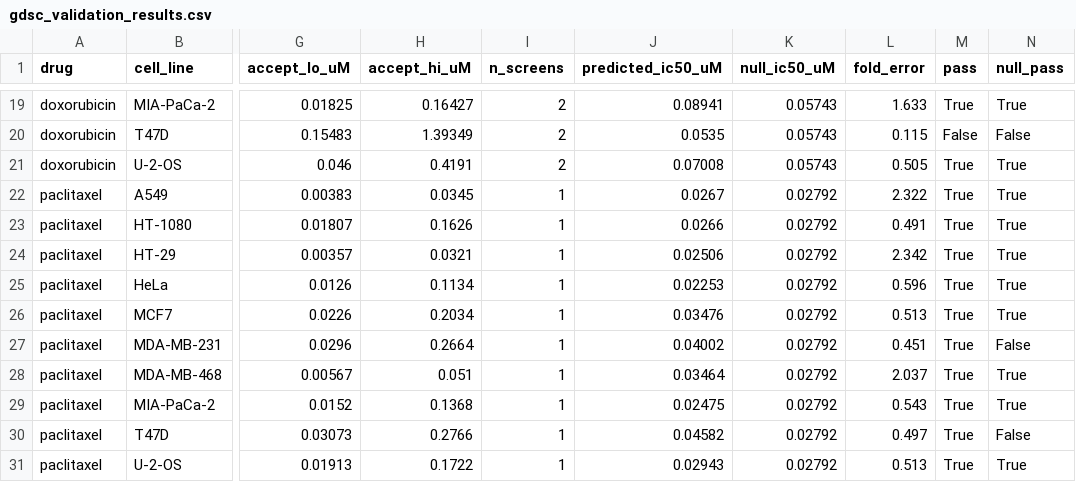
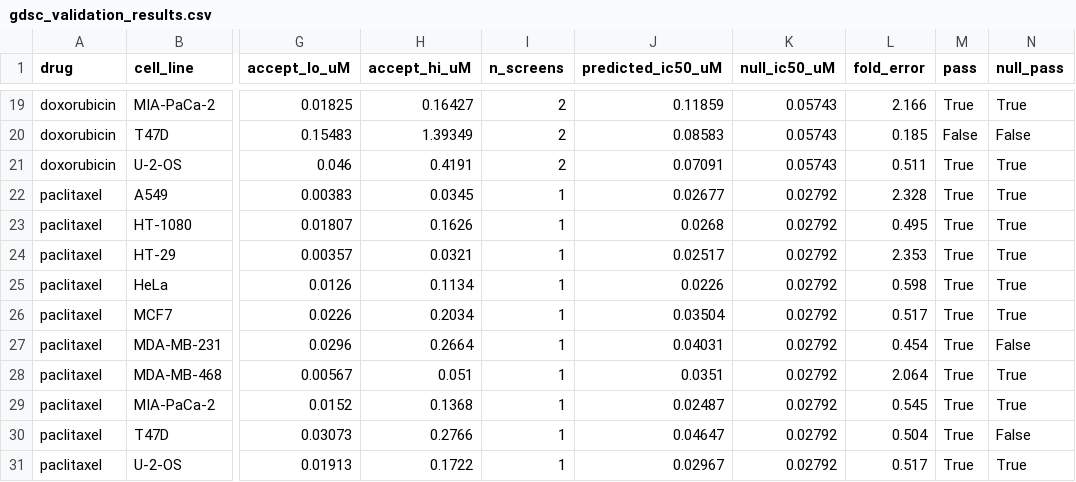
Before and after one commit to Rockman6/CellSim-3D-Multicellular-Biology-Drug-Testing-Simulator, a CSV file: benchmarks/cell/gdsc_validation_results.csv, drawn as a sheet; only a part is shown, gaps mark what is left out; the diff covers the shown part only; the diff names each change by its address in the sheet, - before the commit and + after, or states it on an @@ line.

Commit message:
model the Bcl-2 reserve as a stoichiometric buffer, not a rate penalty
Acts on step 1 of the diagnosis: the apoptotic set-point is the
strongest per-line signal in the data (BCL2L1 rho +0.19 doxorubicin,
+0.31 paclitaxel, n=427-683) and the engine already had the field, but
throttled it to 1.1x.

Cause: the reserve divided the Bax ACTIVATION RATE, so a high-Bcl-xL
line merely died later -- a slower climb still crosses a fixed MOMP
threshold inside 72 h. It now acts as a buffer: only Bax in excess of
the reserve forms pores, which is the mitochondrial-priming picture
(Certo 2006 Cancer Cell 9:351). Params.bcl2_buffer = 0 restores the
previous behaviour.

Result, matching the ceiling predicted BEFORE building it:

  doxorubicin leverage     1.2x -> 1.7x   (data implies 1.8x)
  doxorubicin held-out RMSE 0.45 -> 0.40  (null 0.46)
  paclitaxel  held-out RMSE 0.31 -> 0.30  (null 0.35)
  cisplatin   held-out RMSE 0.54 -> 0.65  (null 0.47, worse)
  paired sign test          10:11 -> 11:10, p = 1.0

So the engine flipped from losing to winning the paired count and
stayed far from significance -- exactly what was predicted: a 1.7x
channel cannot resolve an 8-51x spread. The gate is still NOT met.
Cisplatin degrading fits too, being the drug with no Bcl-xL signal.

Side benefit worth more than the RMSE: TP53-mutant lines now keep
PARTIAL resistance (survival 0.08 vs wild-type 0.00 under sustained
damage) instead of being killed outright. That was flagged earlier as
stronger than the literature supports; the test that pinned the old
behaviour is rewritten to pin the new, physiological one.

14/14 engine, 5/5 stream, 6/6 protocol; fate/resistance/combination
modules unaffected.

```diff
--- a/benchmarks/cell/gdsc_validation_results.csv
+++ b/benchmarks/cell/gdsc_validation_results.csv
-J19 (predicted_ic50_uM): 0.08941
+J19 (predicted_ic50_uM): 0.11859
-L19 (fold_error): 1.633
+L19 (fold_error): 2.166
-J20 (predicted_ic50_uM): 0.0535
+J20 (predicted_ic50_uM): 0.08583
-L20 (fold_error): 0.115
+L20 (fold_error): 0.185
-J21 (predicted_ic50_uM): 0.07008
+J21 (predicted_ic50_uM): 0.07091
-L21 (fold_error): 0.505
+L21 (fold_error): 0.511
-J22 (predicted_ic50_uM): 0.0267
+J22 (predicted_ic50_uM): 0.02677
-L22 (fold_error): 2.322
+L22 (fold_error): 2.328
-J23 (predicted_ic50_uM): 0.0266
+J23 (predicted_ic50_uM): 0.0268
-L23 (fold_error): 0.491
+L23 (fold_error): 0.495
-J24 (predicted_ic50_uM): 0.02506
+J24 (predicted_ic50_uM): 0.02517
-L24 (fold_error): 2.342
+L24 (fold_error): 2.353
-J25 (predicted_ic50_uM): 0.02253
+J25 (predicted_ic50_uM): 0.0226
-L25 (fold_error): 0.596
+L25 (fold_error): 0.598
-J26 (predicted_ic50_uM): 0.03476
+J26 (predicted_ic50_uM): 0.03504
-L26 (fold_error): 0.513
+L26 (fold_error): 0.517
-J27 (predicted_ic50_uM): 0.04002
+J27 (predicted_ic50_uM): 0.04031
-L27 (fold_error): 0.451
+L27 (fold_error): 0.454
-J28 (predicted_ic50_uM): 0.03464
+J28 (predicted_ic50_uM): 0.0351
-L28 (fold_error): 2.037
+L28 (fold_error): 2.064
-J29 (predicted_ic50_uM): 0.02475
+J29 (predicted_ic50_uM): 0.02487
-L29 (fold_error): 0.543
+L29 (fold_error): 0.545
-J30 (predicted_ic50_uM): 0.04582
+J30 (predicted_ic50_uM): 0.04647
-L30 (fold_error): 0.497
+L30 (fold_error): 0.504
-J31 (predicted_ic50_uM): 0.02943
+J31 (predicted_ic50_uM): 0.02967
-L31 (fold_error): 0.513
+L31 (fold_error): 0.517
```
Also changed, not shown: 32 edited cells elsewhere in this file, 5 other files.
